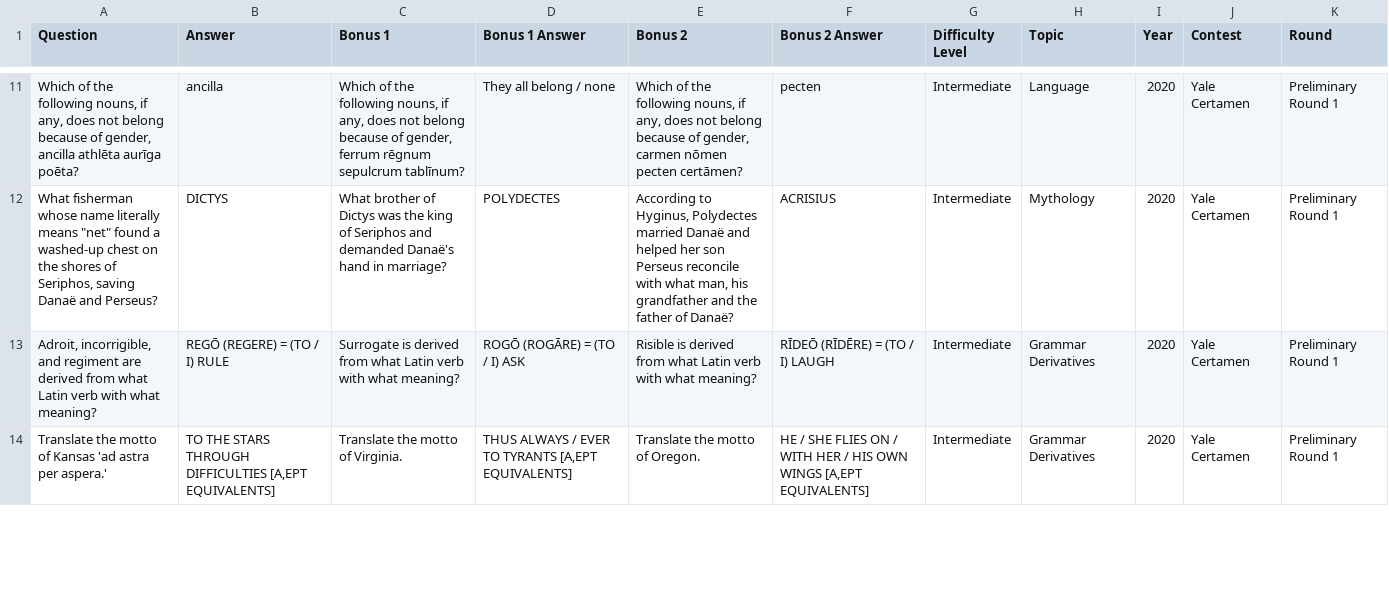
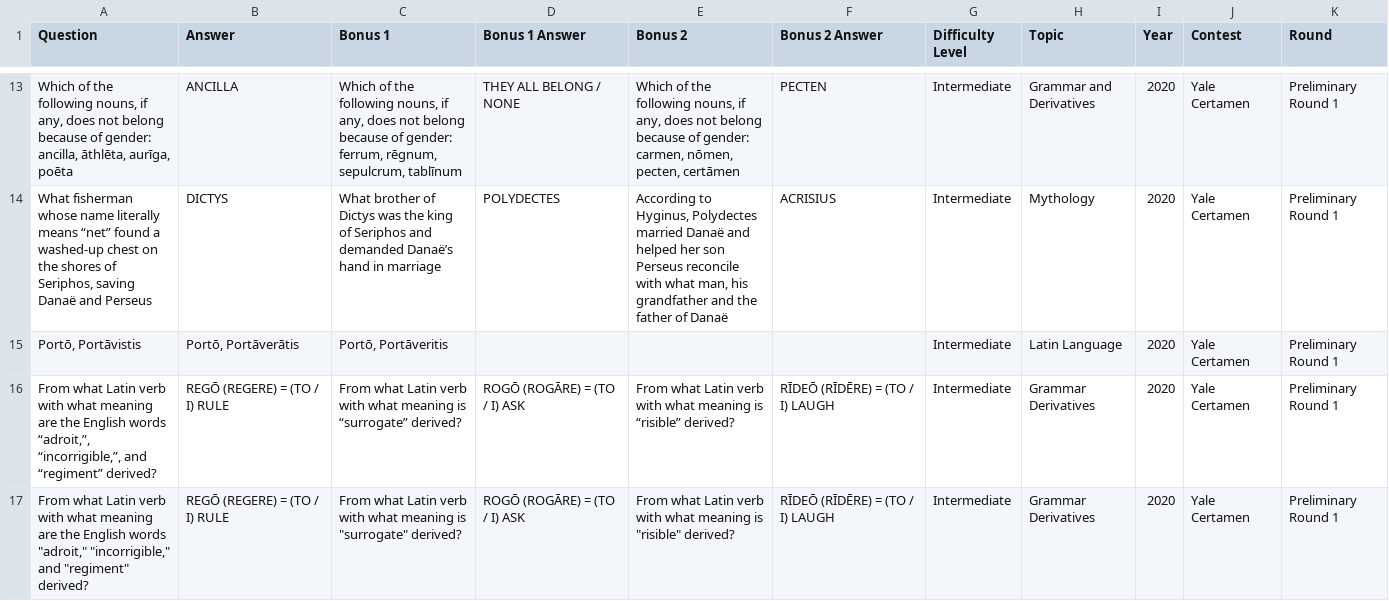
Before and after one commit to Elias2660/PDF-Scraping, a CSV file: output.csv, drawn as a sheet; only a part is shown, gaps mark what is left out; addresses are those after the commit; the diff covers the shown part only; the diff names each change by its address in the sheet, - before the commit and + after, or states it on an @@ line.

```diff
--- a/output.csv
+++ b/output.csv
-A13 (Question): …because of gender, ancilla athlēta aurīga poēta?
+A13 (Question): …because of gender: ancilla, āthlēta, aurīga, poēta
-B13 (Answer): ancilla
+B13 (Answer): ANCILLA
-C13 (Bonus 1): …because of gender, ferrum rēgnum sepulcrum tablīnum?
+C13 (Bonus 1): …because of gender: ferrum, rēgnum, sepulcrum, tablīnum
-D13 (Bonus 1 Answer): They all belong / none
+D13 (Bonus 1 Answer): THEY ALL BELONG / NONE
-E13 (Bonus 2): …because of gender, carmen nōmen pecten certāmen?
+E13 (Bonus 2): …because of gender: carmen, nōmen, pecten, certāmen
-F13 (Bonus 2 Answer): pecten
+F13 (Bonus 2 Answer): PECTEN
-H13 (Topic): Language
+H13 (Topic): Grammar and Derivatives
-A14 (Question): …literally means "net" found a washed-up chest on the shores of Seriphos, saving Danaë and Perseus?
+A14 (Question): …literally means “net” found a washed-up chest on the shores of Seriphos, saving Danaë and Perseus
-C14 (Bonus 1): …and demanded Danaë's hand in marriage?
+C14 (Bonus 1): …and demanded Danaë’s hand in marriage
-E14 (Bonus 2): …father of Danaë?
+E14 (Bonus 2): …father of Danaë
+row 15: Portō, Portāvistis | Portō, Portāverātis | Portō, Portāveritis |  |  |  | Intermediate | Latin Language | 2020 | Yale Certamen | Preliminary Round 1
-A16 (Question): Adroit, incorrigible, and regiment are derived from what Latin verb with what meaning?
+A16 (Question): From what Latin verb with what meaning are the English words “adroit,”, “incorrigible,”, and “regiment” derived?
-C16 (Bonus 1): Surrogate is derived from what Latin verb with what meaning?
+C16 (Bonus 1): From what Latin verb with what meaning is “surrogate” derived?
-E16 (Bonus 2): Risible is derived from what Latin verb with what meaning?
+E16 (Bonus 2): From what Latin verb with what meaning is “risible” derived?
-A17 (Question): Translate the motto of Kansas 'ad astra per aspera.'
+A17 (Question): From what Latin verb with what meaning are the English words "adroit," "incorrigible," and "regiment" derived?
-B17 (Answer): TO THE STARS THROUGH DIFFICULTIES [A,EPT EQUIVALENTS]
+B17 (Answer): REGŌ (REGERE) = (TO / I) RULE
-C17 (Bonus 1): Translate the motto of Virginia.
+C17 (Bonus 1): From what Latin verb with what meaning is "surrogate" derived?
-D17 (Bonus 1 Answer): THUS ALWAYS / EVER TO TYRANTS [A,EPT EQUIVALENTS]
+D17 (Bonus 1 Answer): ROGŌ (ROGĀRE) = (TO / I) ASK
-E17 (Bonus 2): Translate the motto of Oregon.
+E17 (Bonus 2): From what Latin verb with what meaning is "risible" derived?
-F17 (Bonus 2 Answer): HE / SHE FLIES ON / WITH HER / HIS OWN WINGS [A,EPT EQUIVALENTS]
+F17 (Bonus 2 Answer): RĪDEŌ (RĪDĒRE) = (TO / I) LAUGH
```
Also changed, not shown: 6 added rows, 4 removed rows and 46 edited cells elsewhere in this file, 1 other file.
